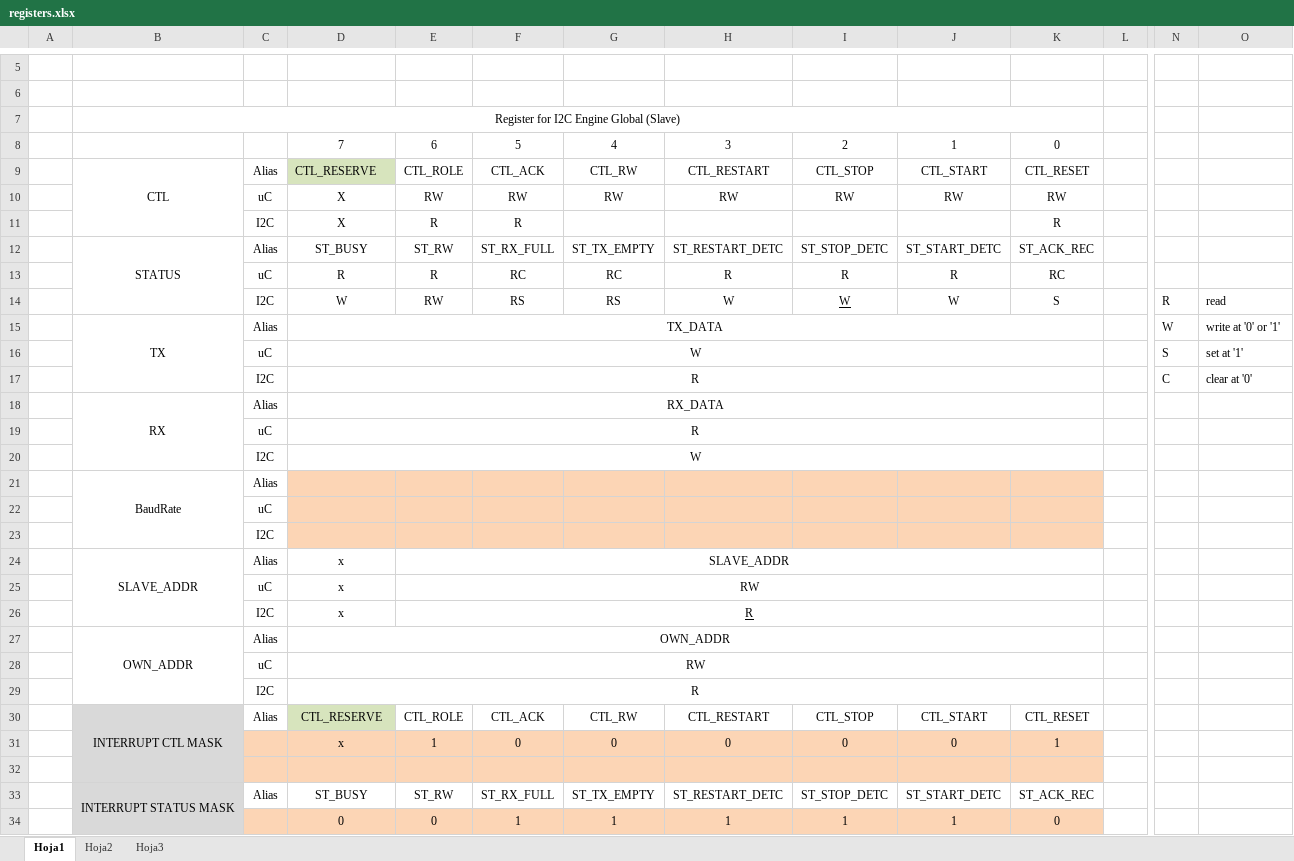
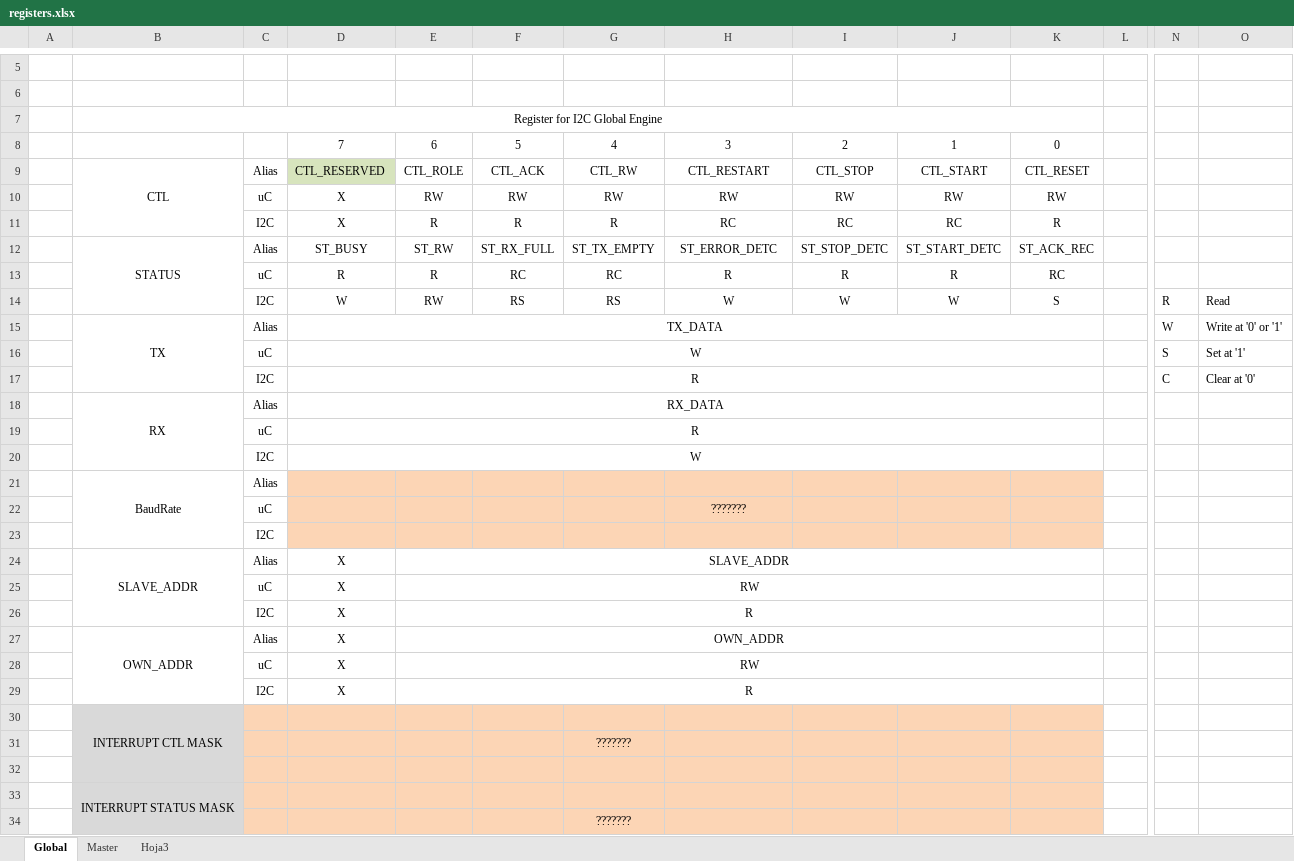
Before and after one commit to DonghuiPENG/VHDL, an Excel workbook: Documents/registers.xlsx, sheet Global, drawn as a sheet; only a part is shown, gaps mark what is left out; values as stored, in another font and other column widths than the file's, no borders; removed rows and columns are numbered as before the commit, all else as after; rows hold the shown columns only; the diff names each change by its address in the sheet, - before the commit and + after, or states it on an @@ line.

```diff
--- a/Documents/registers.xlsx (sheet Global)
+++ b/Documents/registers.xlsx (sheet Global)
-sheet tab: Hoja1
+sheet tab: Global
-sheet tab: Hoja2
+sheet tab: Master
-B7: Register for I2C Engine Global (Slave)
+B7: Register for I2C Global Engine
-D9: CTL_RESERVE
+D9: CTL_RESERVED
-G11: (empty)
+G11: R
-H11: (empty)
+H11: RC
-I11: (empty)
+I11: RC
-J11: (empty)
+J11: RC
-H12: ST_RESTART_DETC
+H12: ST_ERROR_DETC
-I14 underline: on
+I14 underline: off
-O14: read
+O14: Read
-O15: write at '0' or '1'
+O15: Write at '0' or '1'
-O16: set at '1'
+O16: Set at '1'
-O17: clear at '0'
+O17: Clear at '0'
-H22: (empty)
+H22: ???????
-D24:D26: x
+D24:D26: X
-E26 underline: on
+E26 underline: off
-D27: OWN_ADDR
+D27: X
-D27:K27 merged
-E27: (empty)
+E27: OWN_ADDR
+E27:K27 merged
-row 28:  |  | uC | RW
-row 29:  |  | I2C | R
-row 30:  | INTERRUPT CTL MASK | Alias | CTL_RESERVE | CTL_ROLE | CTL_ACK | CTL_RW | CTL_RESTART | CTL_STOP | CTL_START | CTL_RESET
-row 31:  |  |  | x | 1 | 0 | 0 | 0 | 0 | 0 | 1
+row 28:  |  | uC | X | RW
+row 29:  |  | I2C | X | R
+row 30:  | INTERRUPT CTL MASK
+row 31:  |  |  |  |  |  | ???????
-row 33:  | INTERRUPT STATUS MASK | Alias | ST_BUSY | ST_RW | ST_RX_FULL | ST_TX_EMPTY | ST_RESTART_DETC | ST_STOP_DETC | ST_START_DETC | ST_ACK_REC
-row 34:  |  |  | 0 | 0 | 1 | 1 | 1 | 1 | 1 | 0
+row 33:  | INTERRUPT STATUS MASK
+row 34:  |  |  |  |  |  | ???????
```
Also changed, not shown: sheet Master, sheet Hoja3, 2 other files.
